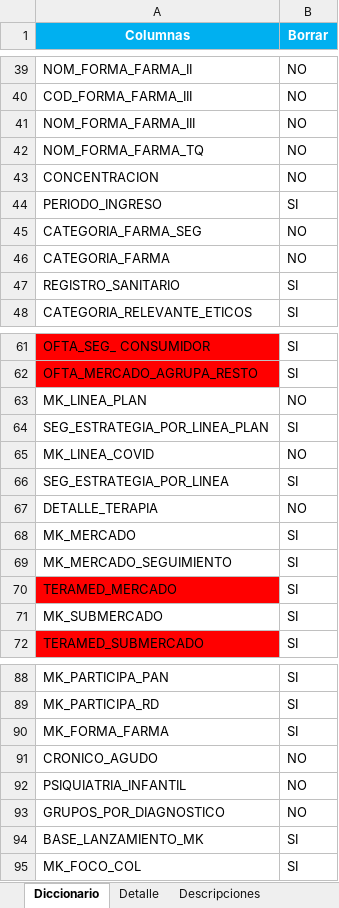
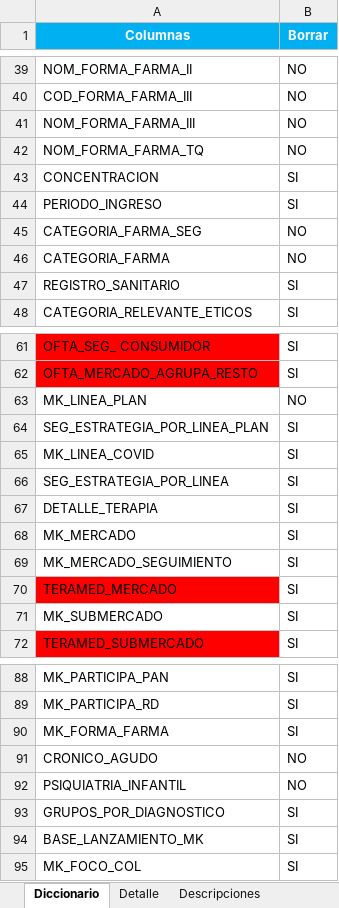
Before and after one commit to GARF1094/PDG_1, an Excel workbook: DiccionarioColumnas.xlsx, sheet Diccionario, drawn as a sheet; only a part is shown, gaps mark what is left out; values as stored, in another font and other column widths than the file's, no borders; the diff names each change by its address in the sheet, - before the commit and + after, or states it on an @@ line.

```diff
--- a/DiccionarioColumnas.xlsx (sheet Diccionario)
+++ b/DiccionarioColumnas.xlsx (sheet Diccionario)
-B43 (Borrar): NO
+B43 (Borrar): SI
-B65 (Borrar): NO
+B65 (Borrar): SI
-B67 (Borrar): NO
+B67 (Borrar): SI
-B93 (Borrar): NO
+B93 (Borrar): SI
```
Also changed, not shown: sheet Descripciones, sheet Detalle, formulas that keep their value.
